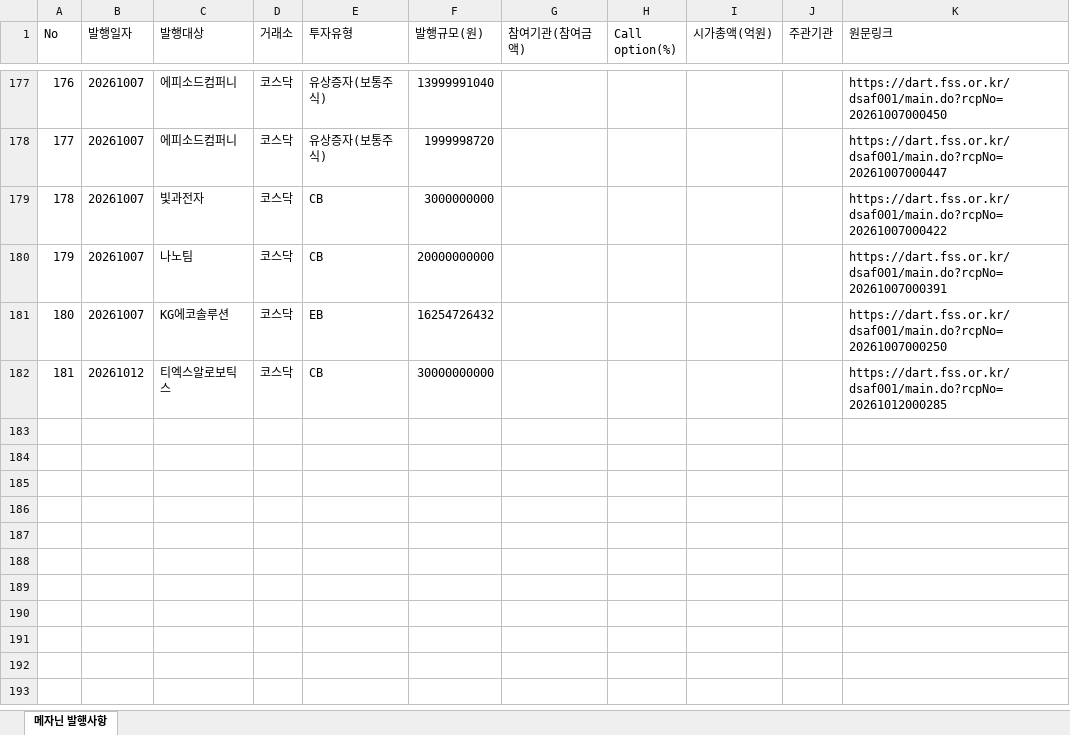
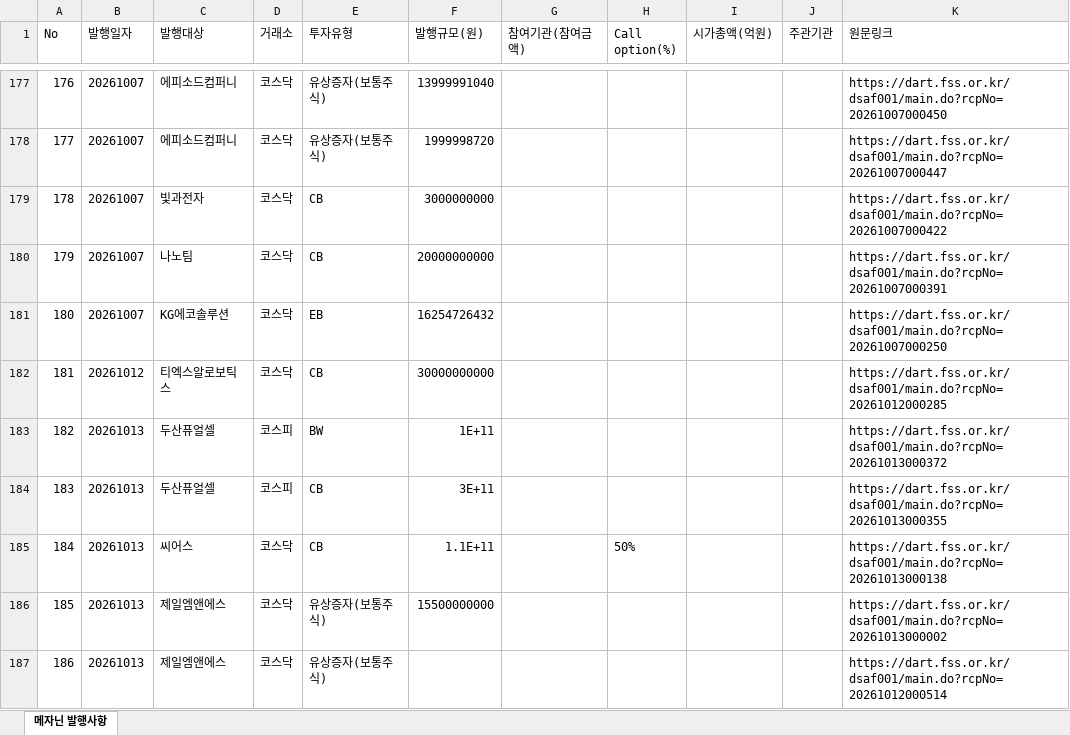
Before and after one commit to daivid0912-cpu/dart_monitor_v3, an Excel workbook: 메자닌_발행사항_자동수집.xlsx, sheet 메자닌 발행사항, drawn as a sheet; only a part is shown, gaps mark what is left out; values as stored, in another font and other column widths than the file's, no borders; the diff names each change by its address in the sheet, - before the commit and + after, or states it on an @@ line.

```diff
--- a/메자닌_발행사항_자동수집.xlsx (sheet 메자닌 발행사항)
+++ b/메자닌_발행사항_자동수집.xlsx (sheet 메자닌 발행사항)
+row 183: 182 | 20261013 | 두산퓨얼셀 | 코스피 | BW | 1E+11 |  |  |  |  | https://dart.fss.or.kr/dsaf001/main.do?rcpNo=20261013000372
+row 184: 183 | 20261013 | 두산퓨얼셀 | 코스피 | CB | 3E+11 |  |  |  |  | https://dart.fss.or.kr/dsaf001/main.do?rcpNo=20261013000355
+row 185: 184 | 20261013 | 씨어스 | 코스닥 | CB | 1.1E+11 |  | 50% |  |  | https://dart.fss.or.kr/dsaf001/main.do?rcpNo=20261013000138
+row 186: 185 | 20261013 | 제일엠앤에스 | 코스닥 | 유상증자(보통주식) | 15500000000 |  |  |  |  | https://dart.fss.or.kr/dsaf001/main.do?rcpNo=20261013000002
+row 187: 186 | 20261013 | 제일엠앤에스 | 코스닥 | 유상증자(보통주식) |  |  |  |  |  | https://dart.fss.or.kr/dsaf001/main.do?rcpNo=20261012000514
```
Also changed, not shown: 1 other file.
